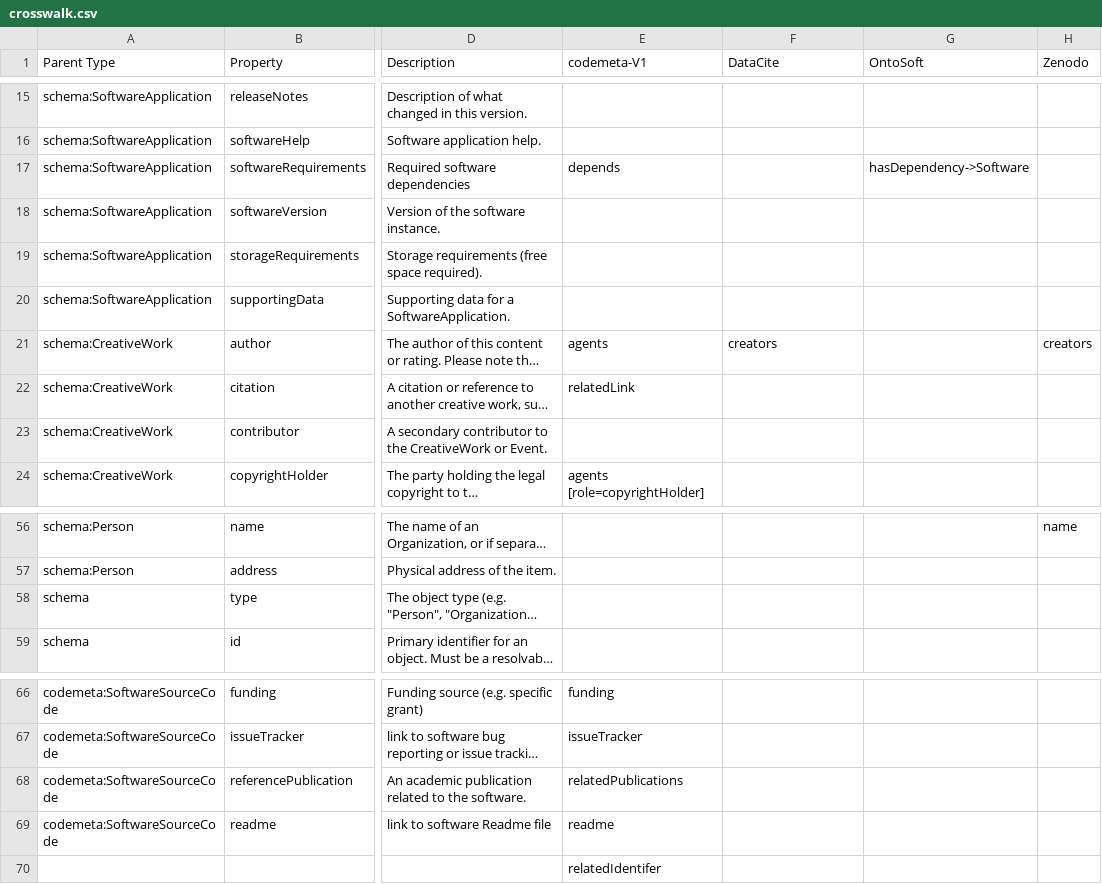
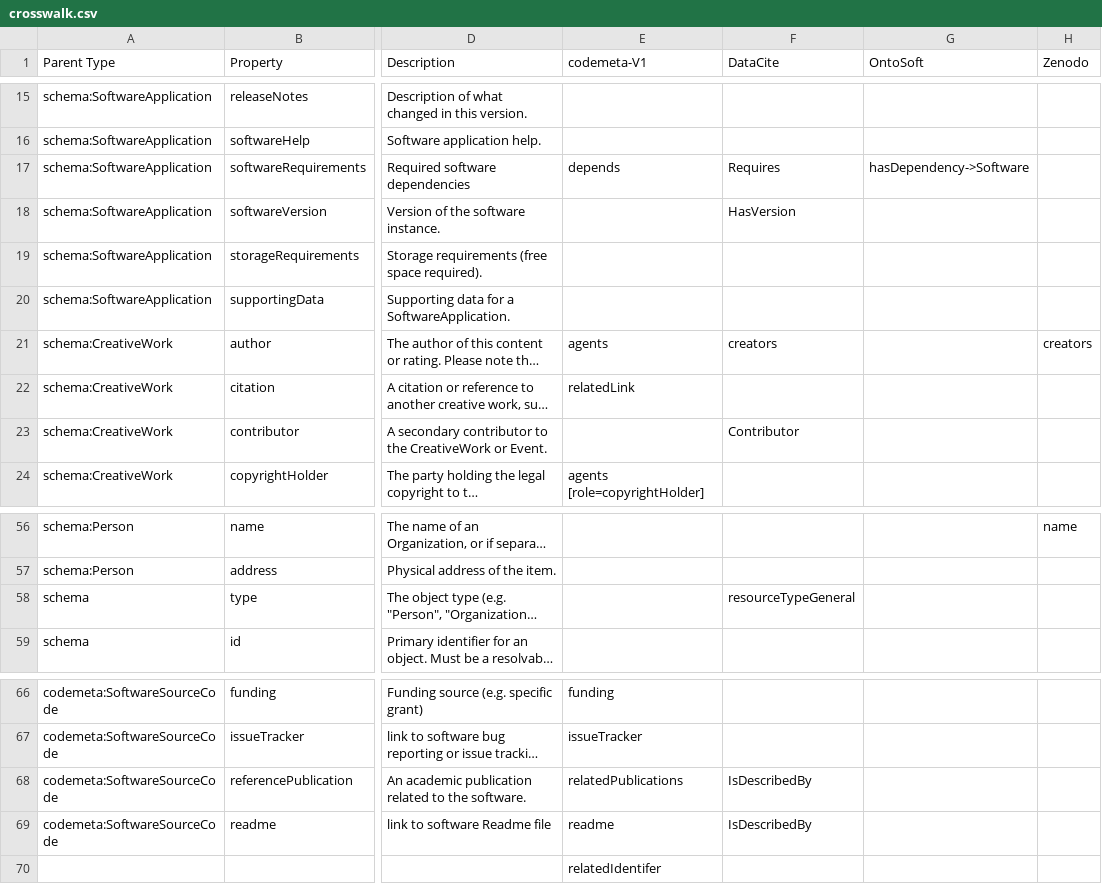
Before and after one commit to codemeta/codemeta, a CSV file: crosswalk.csv, drawn as a sheet; only a part is shown, gaps mark what is left out; long unchanged cells end in …; the diff names each change by its address in the sheet, - before the commit and + after, or states it on an @@ line.

Commit message:
added Metadat schema 4.1 changes

```diff
--- a/crosswalk.csv
+++ b/crosswalk.csv
-F17 (DataCite): (empty)
+F17 (DataCite): Requires
-F18 (DataCite): (empty)
+F18 (DataCite): HasVersion
-F23 (DataCite): (empty)
+F23 (DataCite): Contributor
-F58 (DataCite): (empty)
+F58 (DataCite): resourceTypeGeneral
-F68:F69 (DataCite): (empty)
+F68:F69 (DataCite): IsDescribedBy
```
